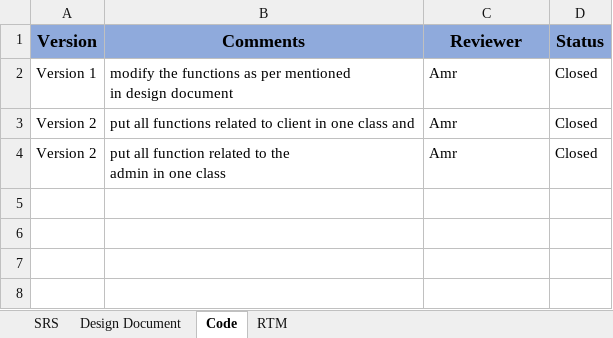
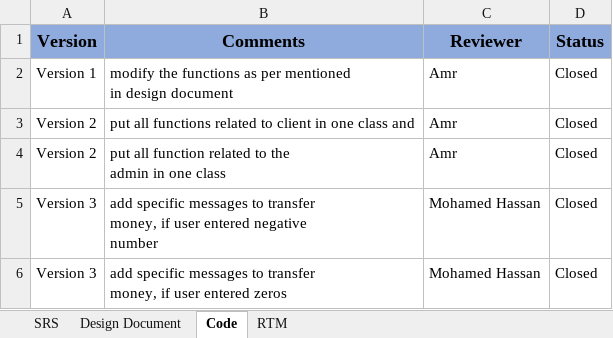
Before and after one commit to EsraaEMostafa/Internet-banking-system, an Excel workbook: Requirements/Work product Review Comments.xlsx, sheet Code, drawn as a sheet; values as stored, in another font and other column widths than the file's, no borders; ↵ is a line break in a cell; the diff names each change by its address in the sheet, - before the commit and + after, or states it on an @@ line.

```diff
--- a/Requirements/Work product Review Comments.xlsx (sheet Code)
+++ b/Requirements/Work product Review Comments.xlsx (sheet Code)
+row 5: Version 3 | add specific messages to transfer ↵ money, if user entered negative ↵ number | Mohamed Hassan | Closed
+row 6: Version 3 | add specific messages to transfer ↵ money, if user entered zeros | Mohamed Hassan | Closed
```
Also changed, not shown: Requirements/RTM.xlsx, Requirements/change requests document.xlsx, 4 other files.
